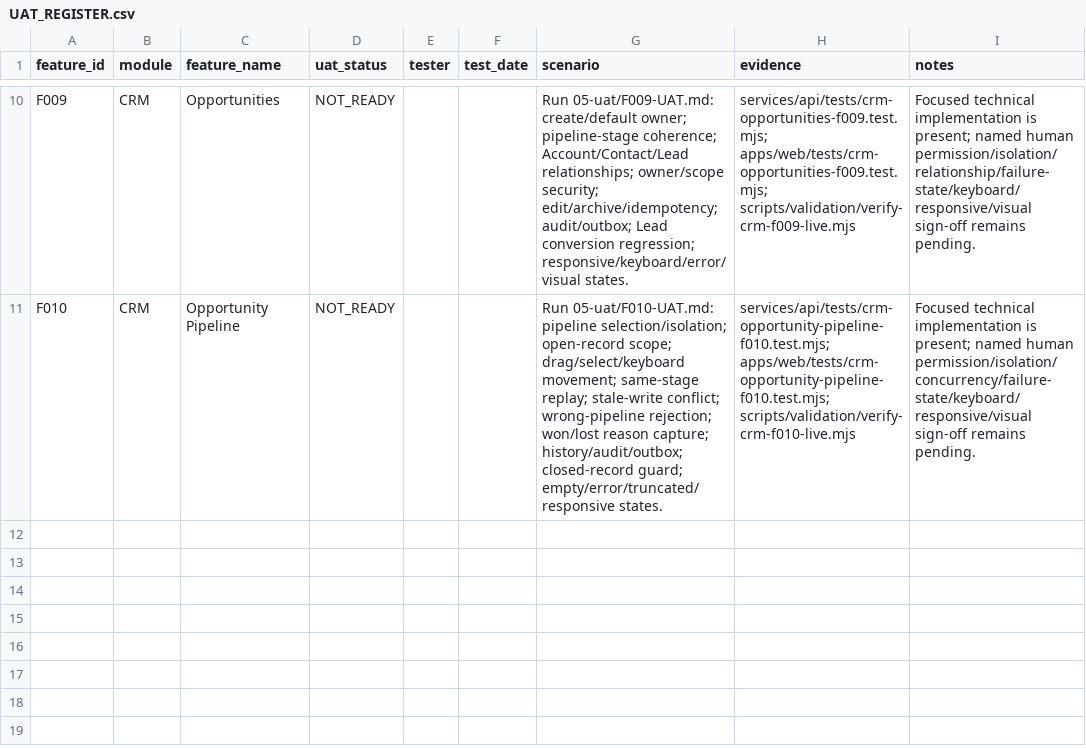
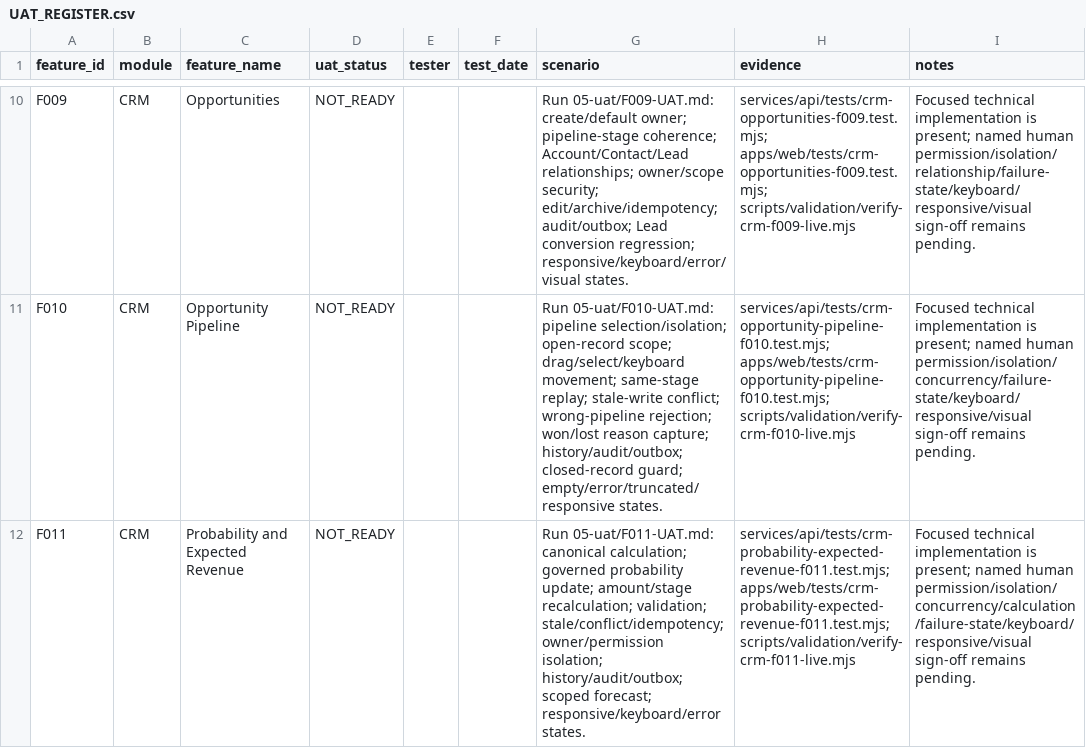
Before and after one commit to vercentlabs/Vercentlabs-erp, a CSV file: docs/erp-510/05-uat/UAT_REGISTER.csv, drawn as a sheet; only a part is shown, gaps mark what is left out; the diff names each change by its address in the sheet, - before the commit and + after, or states it on an @@ line.

Commit message:
feat(crm): add opportunity probability tracking

```diff
--- a/docs/erp-510/05-uat/UAT_REGISTER.csv
+++ b/docs/erp-510/05-uat/UAT_REGISTER.csv
+row 12: F011 | CRM | Probability and Expected Revenue | NOT_READY |  |  | Run 05-uat/F011-UAT.md: canonical calculation; governed probability update; amount/stage recalculation; validation; stale/conflict/idempotency; owner/permission isolation; history/audit/outbox; scoped forecast; responsive/keyboard/error states. | services/api/tests/crm-probability-expected-revenue-f011.test.mjs; apps/web/tests/crm-probability-expected-revenue-f011.test.mjs; scripts/validation/verify-crm-f011-live.mjs | Focused technical implementation is present; named human permission/isolation/concurrency/calculation/failure-state/keyboard/responsive/visual sign-off remains pending.
```
Also changed, not shown: docs/erp-510/FEATURE_REGISTER.csv, 15 other files.
